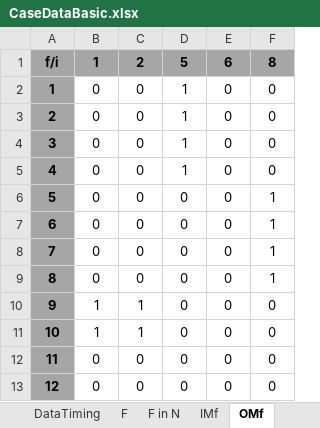
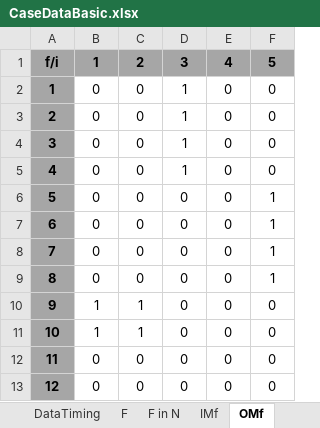
Before and after one commit to AntoniaWi/OSCMSeminarProcessIndustry, an Excel workbook: Capacity_Planning/lib/CaseDataBasic.xlsx, sheet OMf, drawn as a sheet; values as stored, in another font and other column widths than the file's, no borders; conditional formats not drawn; the diff names each change by its address in the sheet, - before the commit and + after, or states it on an @@ line.

```diff
--- a/Capacity_Planning/lib/CaseDataBasic.xlsx (sheet OMf)
+++ b/Capacity_Planning/lib/CaseDataBasic.xlsx (sheet OMf)
-D1: 5
+D1: 3
-E1: 6
+E1: 4
-F1: 8
+F1: 5
```
Also changed, not shown: sheet DataF, sheet DataTiming, sheet Sis, sheet Const., sheet Dict, other sheet tabs, charts or pictures, Capacity_Planning/lib/CaseData.xlsx.
